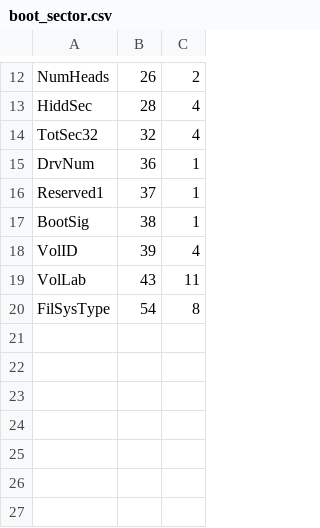
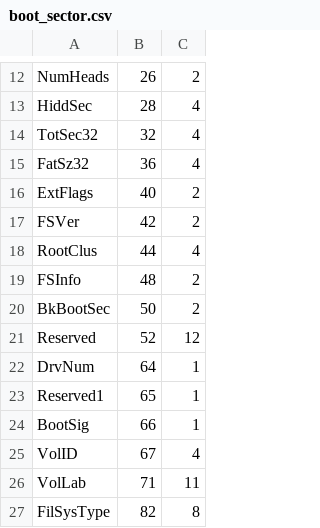
Before and after one commit to unixpickle/fatfs, a CSV file: codegen/boot_sector.csv, drawn as a sheet; only a part is shown, gaps mark what is left out.

```diff
--- a/codegen/boot_sector.csv
+++ b/codegen/boot_sector.csv
@@ -14,7 +14,14 @@ HiddSec,28,4
 TotSec32,32,4
-DrvNum,36,1
-Reserved1,37,1
-BootSig,38,1
-VolID,39,4
-VolLab,43,11
-FilSysType,54,8
+FatSz32,36,4
+ExtFlags,40,2
+FSVer,42,2
+RootClus,44,4
+FSInfo,48,2
+BkBootSec,50,2
+Reserved,52,12
+DrvNum,64,1
+Reserved1,65,1
+BootSig,66,1
+VolID,67,4
+VolLab,71,11
+FilSysType,82,8
```
Also changed, not shown: 1 other file.
